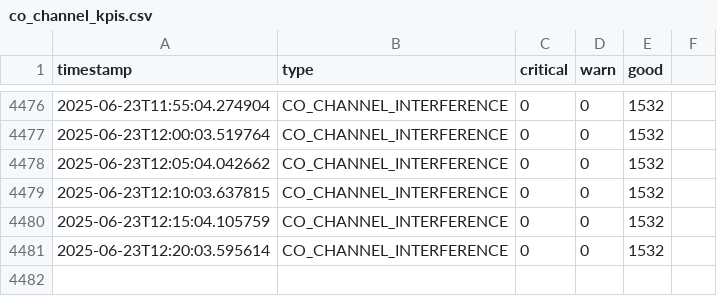
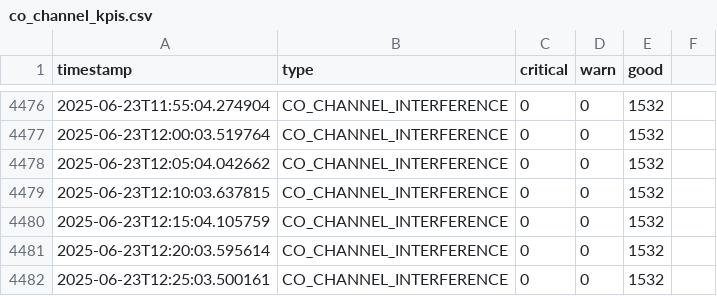
Before and after one commit to lesferrell/Reports, a CSV file: co_channel_kpis.csv, drawn as a sheet; only a part is shown, gaps mark what is left out.

```diff
--- a/co_channel_kpis.csv
+++ b/co_channel_kpis.csv
@@ -4481 +4481,2 @@ timestamp,type,critical,warn,good
 2025-06-23T12:20:03.595614,CO_CHANNEL_INTERFERENCE,0,0,1532
+2025-06-23T12:25:03.500161,CO_CHANNEL_INTERFERENCE,0,0,1532
```
Also changed, not shown: adjacent_ch_interf_kpis.csv, coverage_kpis.csv, 4 other files.
